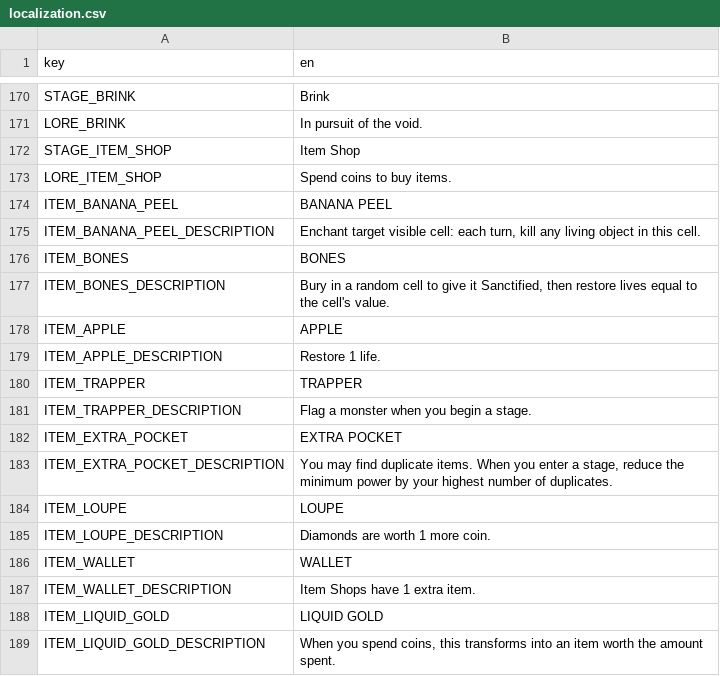
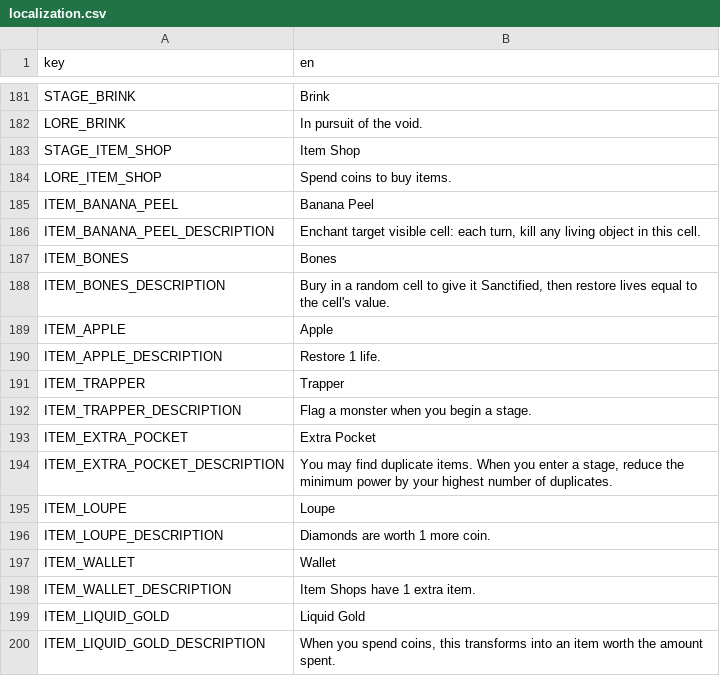
Before and after one commit to elmarhoppieland/DemonCrawl, a CSV file: Assets/localization/localization.csv, drawn as a sheet; only a part is shown, gaps mark what is left out; the diff covers the shown part only.

```diff
--- a/Assets/localization/localization.csv
+++ b/Assets/localization/localization.csv
@@ -173,17 +184,17 @@ STAGE_ITEM_SHOP;Item Shop
 LORE_ITEM_SHOP;Spend coins to buy items.
-ITEM_BANANA_PEEL;BANANA PEEL
+ITEM_BANANA_PEEL;Banana Peel
 ITEM_BANANA_PEEL_DESCRIPTION;Enchant target visible cell: each turn, kill any living object in this cell.
-ITEM_BONES;BONES
+ITEM_BONES;Bones
 ITEM_BONES_DESCRIPTION;Bury in a random cell to give it Sanctified, then restore lives equal to the cell's value.
-ITEM_APPLE;APPLE
+ITEM_APPLE;Apple
 ITEM_APPLE_DESCRIPTION;Restore 1 life.
-ITEM_TRAPPER;TRAPPER
+ITEM_TRAPPER;Trapper
 ITEM_TRAPPER_DESCRIPTION;Flag a monster when you begin a stage.
-ITEM_EXTRA_POCKET;EXTRA POCKET
+ITEM_EXTRA_POCKET;Extra Pocket
 ITEM_EXTRA_POCKET_DESCRIPTION;You may find duplicate items. When you enter a stage, reduce the minimum power by your highest number of duplicates.
-ITEM_LOUPE;LOUPE
+ITEM_LOUPE;Loupe
 ITEM_LOUPE_DESCRIPTION;Diamonds are worth 1 more coin.
-ITEM_WALLET;WALLET
+ITEM_WALLET;Wallet
 ITEM_WALLET_DESCRIPTION;Item Shops have 1 extra item.
-ITEM_LIQUID_GOLD;LIQUID GOLD
+ITEM_LIQUID_GOLD;Liquid Gold
 ITEM_LIQUID_GOLD_DESCRIPTION;When you spend coins, this transforms into an item worth the amount spent.
```
Also changed, not shown: 11 added rows elsewhere in this file, 12 other files.
